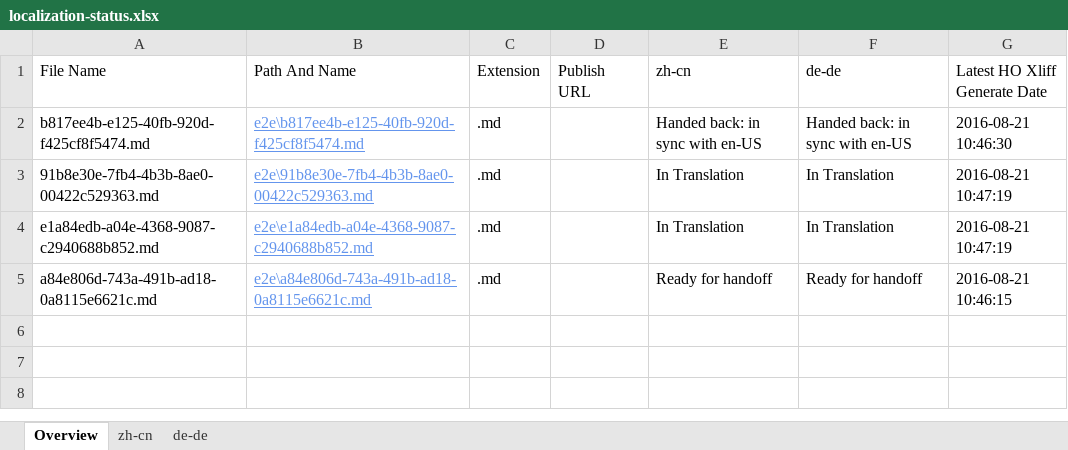
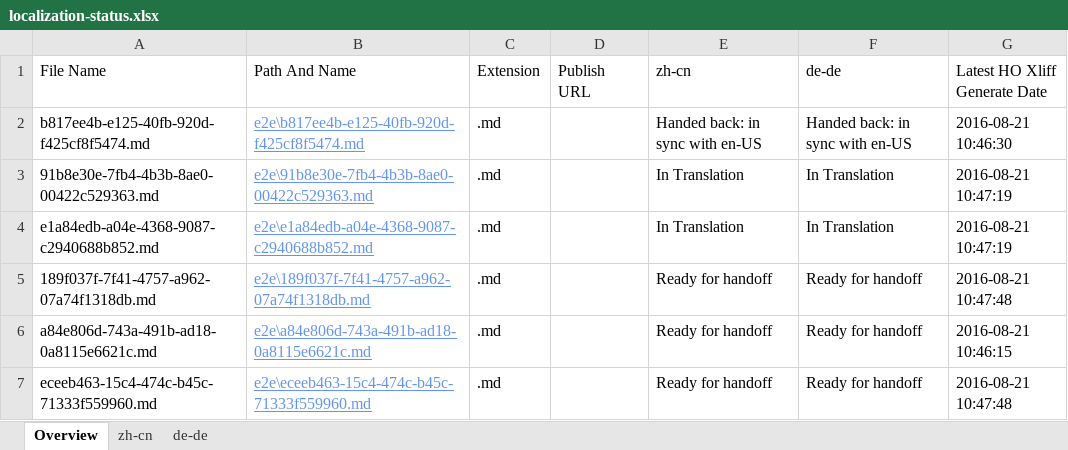
Before and after one commit to OpenLocalizationTestOrg/ol-test0-handback, an Excel workbook: ol-handback/OpenLocalizationTestOrg/ol-test0/ci/localization-status.xlsx, sheet Overview, drawn as a sheet; values as stored, in another font and other column widths than the file's, no borders; table styles not drawn; the diff names each change by its address in the sheet, - before the commit and + after, or states it on an @@ line.

Commit message:
Generate Report for Handoff

```diff
--- a/ol-handback/OpenLocalizationTestOrg/ol-test0/ci/localization-status.xlsx (sheet Overview)
+++ b/ol-handback/OpenLocalizationTestOrg/ol-test0/ci/localization-status.xlsx (sheet Overview)
+row 5: 189f037f-7f41-4757-a962-07a74f1318db.md | e2e\189f037f-7f41-4757-a962-07a74f1318db.md | .md |  | Ready for handoff | Ready for handoff | 2016-08-21 10:47:48
+row 7: eceeb463-15c4-474c-b45c-71333f559960.md | e2e\eceeb463-15c4-474c-b45c-71333f559960.md | .md |  | Ready for handoff | Ready for handoff | 2016-08-21 10:47:48
```
Also changed, not shown: sheet zh-cn, sheet de-de.
